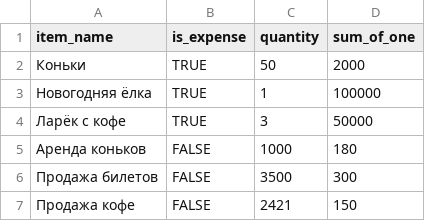
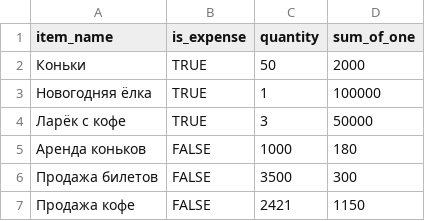
Before and after one commit to FatalRR/java-sprint2-hw, a CSV file: resources/m.202101.csv, drawn as a sheet.

```diff
--- a/resources/m.202101.csv
+++ b/resources/m.202101.csv
@@ -6,2 +6,2 @@ item_name,is_expense,quantity,sum_of_one
 Продажа билетов,FALSE,3500,300
-Продажа кофе,FALSE,2421,150
+Продажа кофе,FALSE,2421,1150
```
Also changed, not shown: 6 other files.
